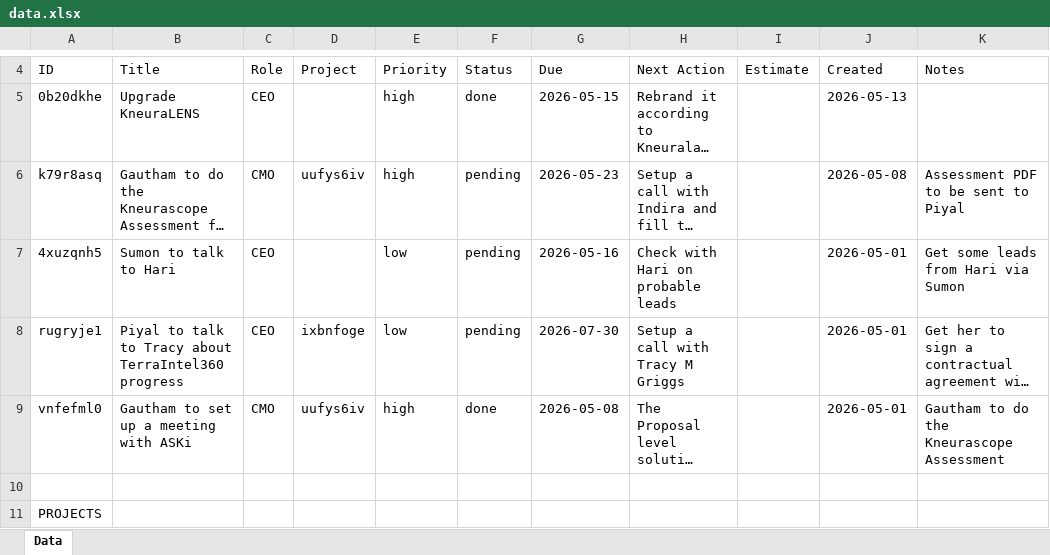
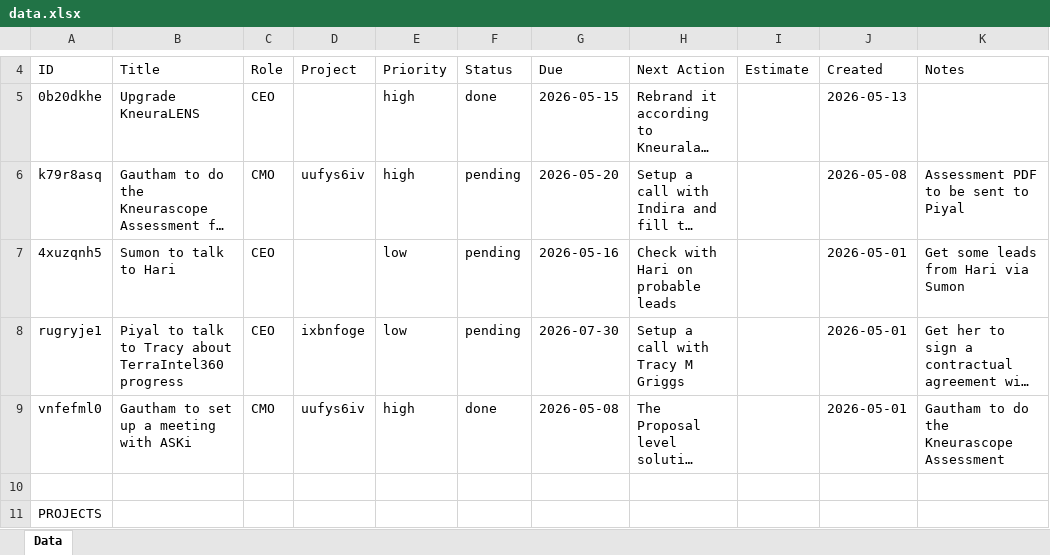
Before and after one commit to kneuralabs/comm, an Excel workbook: data.xlsx, sheet Data, drawn as a sheet; only a part is shown, gaps mark what is left out; long unchanged cells end in …; values as stored, in another font and other column widths than the file's, no borders; the diff names each change by its address in the sheet, - before the commit and + after, or states it on an @@ line.

Commit message:
Update data from KneuraCOMM

```diff
--- a/data.xlsx (sheet Data)
+++ b/data.xlsx (sheet Data)
-G6: 2026-05-23
+G6: 2026-05-20
```
